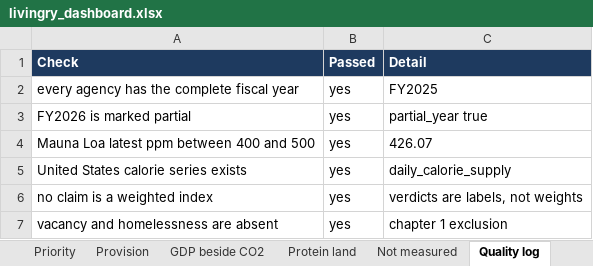
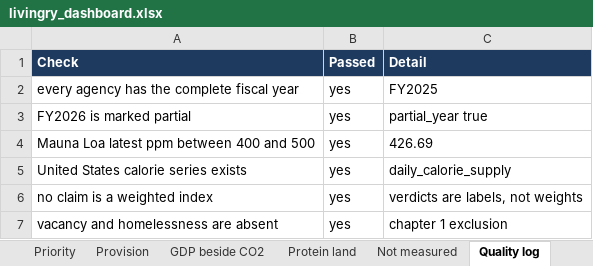
Before and after one commit to jasonpellerin-aisolutionist/livingry-dashboard, an Excel workbook: reports/livingry_dashboard.xlsx, sheet Quality log, drawn as a sheet; values as stored, in another font and other column widths than the file's, no borders; the diff names each change by its address in the sheet, - before the commit and + after, or states it on an @@ line.

```diff
--- a/reports/livingry_dashboard.xlsx (sheet Quality log)
+++ b/reports/livingry_dashboard.xlsx (sheet Quality log)
-C4 (Detail): 426.07
+C4 (Detail): 426.69
```
Also changed, not shown: sheet Claims, sheet GDP beside CO2, 12 other files.
